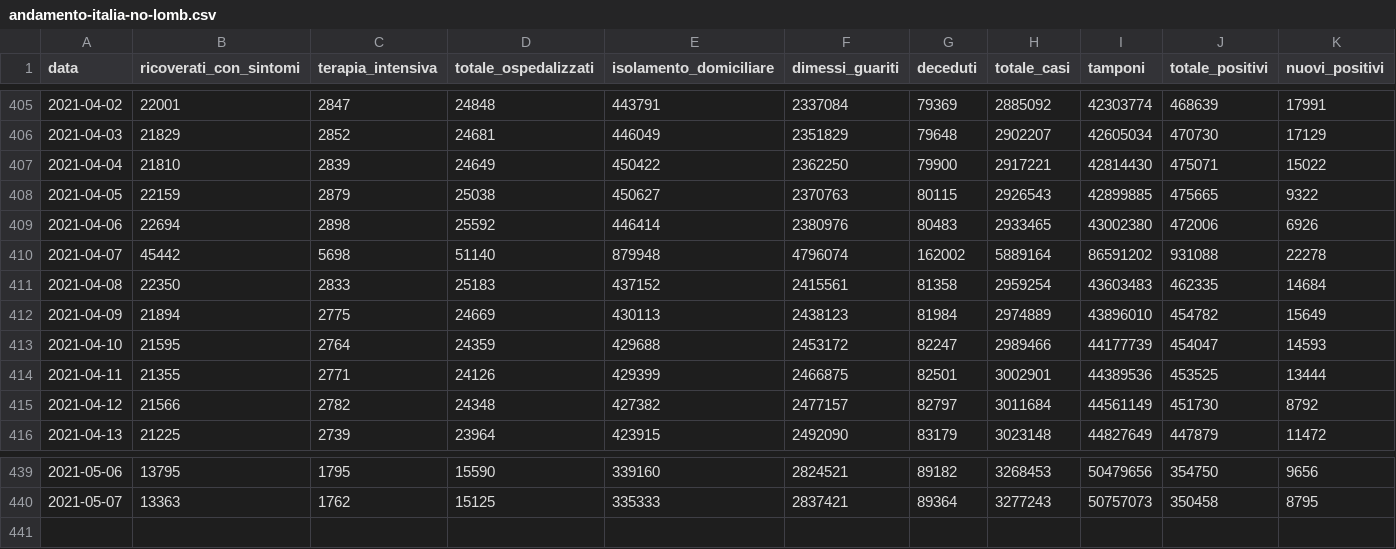
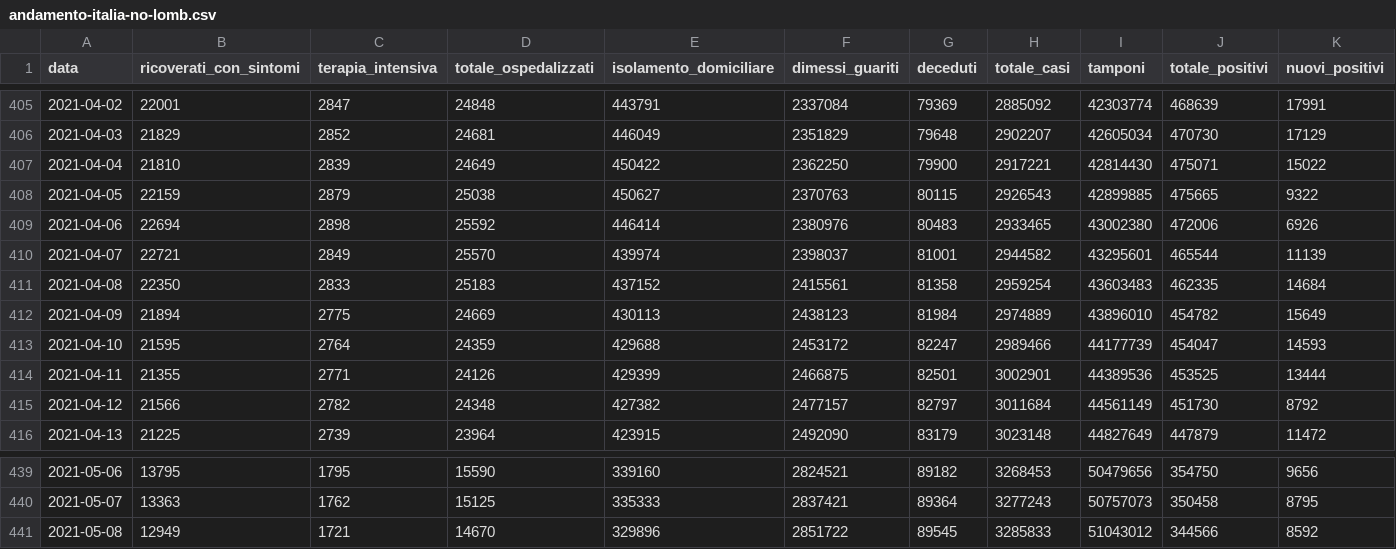
Before and after one commit to sergiocima/Report-COVID-19, a CSV file: andamento-italia-no-lomb.csv, drawn as a sheet; only a part is shown, gaps mark what is left out; rows hold the shown columns only; the diff covers the shown part only; the diff names each change by its address in the sheet, - before the commit and + after, or states it on an @@ line.

```diff
--- a/andamento-italia-no-lomb.csv
+++ b/andamento-italia-no-lomb.csv
-B410 (ricoverati_con_sintomi): 45442
+B410 (ricoverati_con_sintomi): 22721
-C410 (terapia_intensiva): 5698
+C410 (terapia_intensiva): 2849
-D410 (totale_ospedalizzati): 51140
+D410 (totale_ospedalizzati): 25570
-E410 (isolamento_domiciliare): 879948
+E410 (isolamento_domiciliare): 439974
-F410 (dimessi_guariti): 4796074
+F410 (dimessi_guariti): 2398037
-G410 (deceduti): 162002
+G410 (deceduti): 81001
-H410 (totale_casi): 5889164
+H410 (totale_casi): 2944582
-I410 (tamponi): 86591202
+I410 (tamponi): 43295601
-J410 (totale_positivi): 931088
+J410 (totale_positivi): 465544
-K410 (nuovi_positivi): 22278
+K410 (nuovi_positivi): 11139
+row 441: 2021-05-08 | 12949 | 1721 | 14670 | 329896 | 2851722 | 89545 | 3285833 | 51043012 | 344566 | 8592
```
Also changed, not shown: 1 edited cell elsewhere in this file, andamento_lombardia.csv, casi_province_lombardia.csv, 9 other files.
